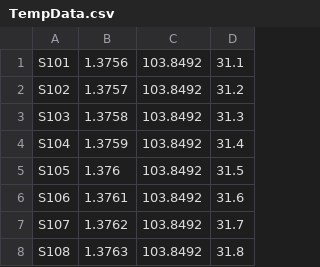
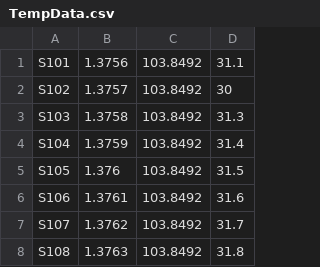
Before and after one commit to teck157713/CentralDataExchange_Solace, a CSV file: Application/TempData.csv, drawn as a sheet; only a part is shown.

Commit message:
Update TempData.csv

```diff
--- a/Application/TempData.csv
+++ b/Application/TempData.csv
@@ -1,3 +1,3 @@
 S101,1.3756,103.8492,31.1
-S102,1.3757,103.8492,31.2
+S102,1.3757,103.8492,30
 S103,1.3758,103.8492,31.3
```
